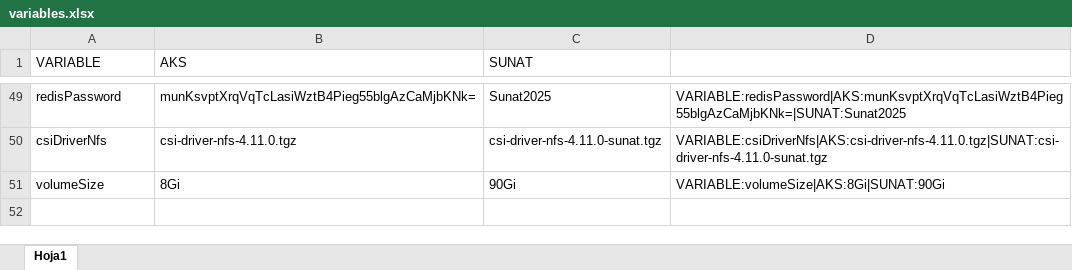
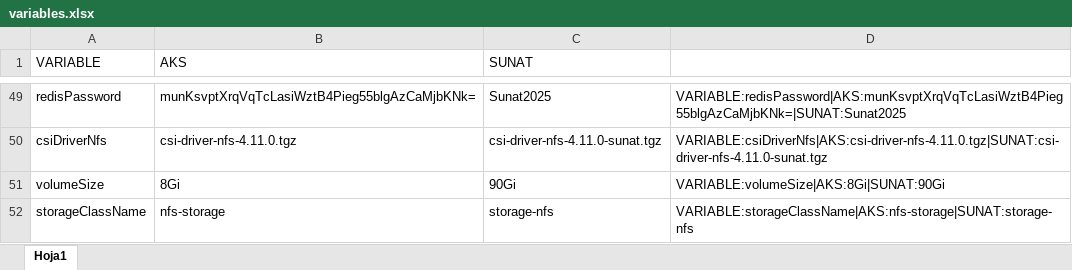
Before and after one commit to miguelconcepciont/mlops-sunat-config, an Excel workbook: variables.xlsx, sheet Hoja1, drawn as a sheet; only a part is shown, gaps mark what is left out; values as stored, in another font and other column widths than the file's, no borders; the diff names each change by its address in the sheet, - before the commit and + after, or states it on an @@ line.

Commit message:
chore: update storageclassname dinamico

```diff
--- a/variables.xlsx (sheet Hoja1)
+++ b/variables.xlsx (sheet Hoja1)
+row 52: storageClassName | nfs-storage | storage-nfs | VARIABLE:storageClassName|AKS:nfs-storage|SUNAT:storage-nfs
```
Also changed, not shown: 15 other files.
